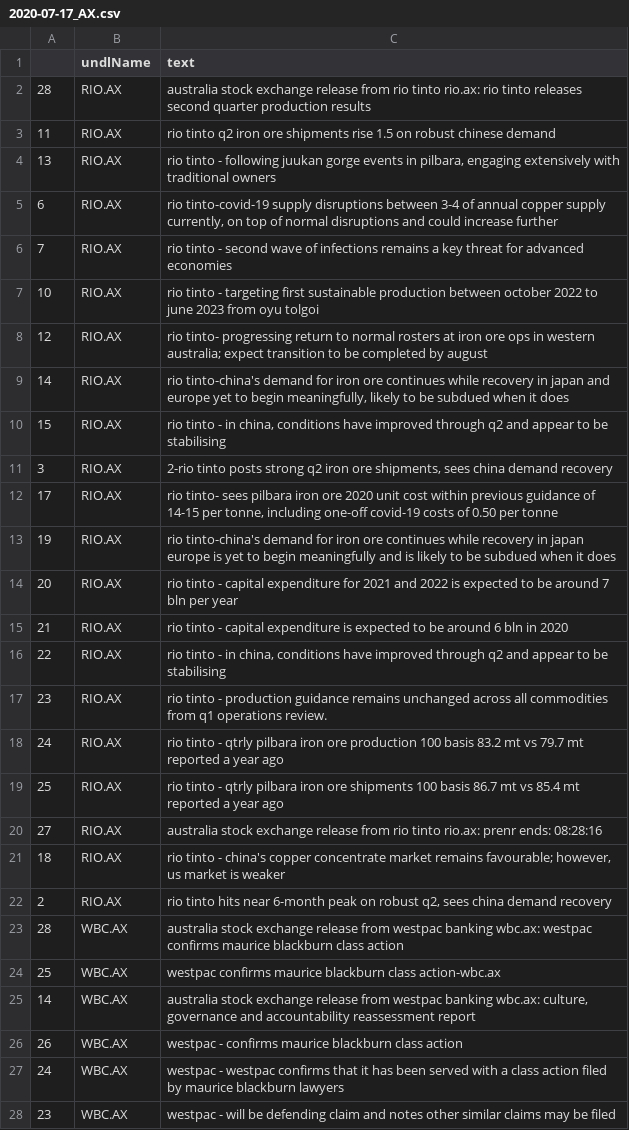
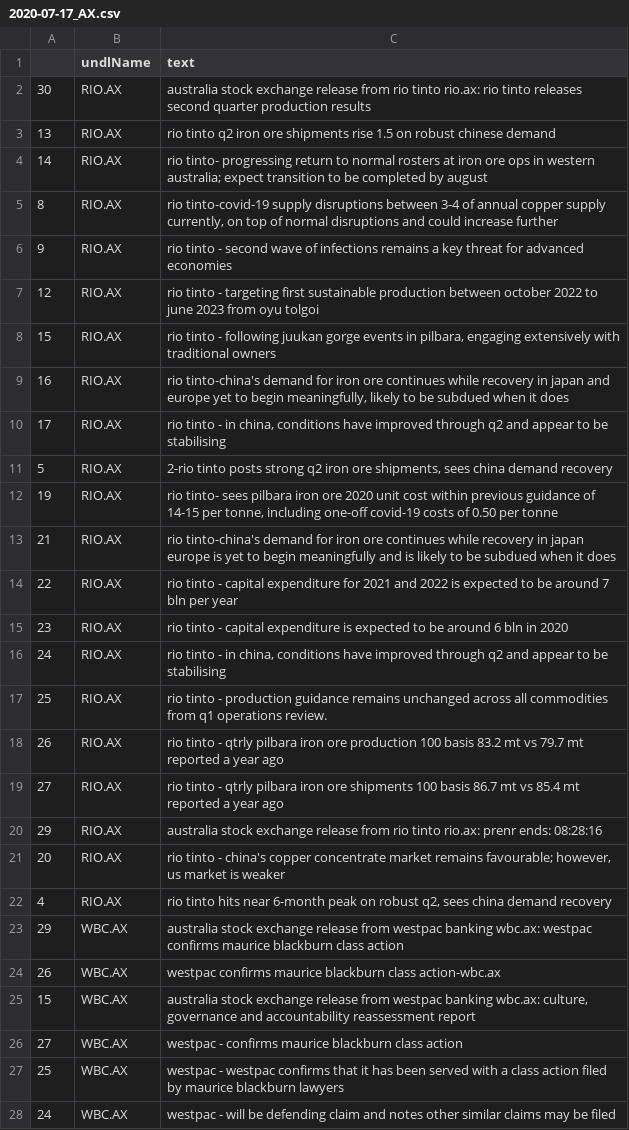
Before and after one commit to hoichunlaw/EventDriven, a CSV file: result/2020-07-17_AX.csv, drawn as a sheet; only a part is shown; removed rows and columns are numbered as before the commit, all else as after; the diff covers the shown part only; the diff names each change by its address in the sheet, - before the commit and + after, or states it on an @@ line.

Commit message:
scheduled commit

```diff
--- a/result/2020-07-17_AX.csv
+++ b/result/2020-07-17_AX.csv
-A2: 28
+A2: 30
-A3: 11
+A3: 13
-row 4: 13 | RIO.AX | rio tinto - following juukan gorge events in pilbara, engaging extensively with traditional owners
+row 4: 14 | RIO.AX | rio tinto- progressing return to normal rosters at iron ore ops in western australia; expect transition to be completed by august
-A5: 6
+A5: 8
-A6: 7
+A6: 9
-A7: 10
+A7: 12
-row 8: 12 | RIO.AX | rio tinto- progressing return to normal rosters at iron ore ops in western australia; expect transition to be completed by august
+row 8: 15 | RIO.AX | rio tinto - following juukan gorge events in pilbara, engaging extensively with traditional owners
-A9: 14
+A9: 16
-A10: 15
+A10: 17
-A11: 3
+A11: 5
-A12: 17
+A12: 19
-A13: 19
+A13: 21
-A14: 20
+A14: 22
-A15: 21
+A15: 23
-A16: 22
+A16: 24
-A17: 23
+A17: 25
-A18: 24
+A18: 26
-A19: 25
+A19: 27
-A20: 27
+A20: 29
-A21: 18
+A21: 20
-A22: 2
+A22: 4
-A23: 28
+A23: 29
-A24: 25
+A24: 26
-A25: 14
+A25: 15
-A26: 26
+A26: 27
-A27: 24
+A27: 25
-A28: 23
+A28: 24
```
Also changed, not shown: 3 added rows and 12 edited cells elsewhere in this file.
